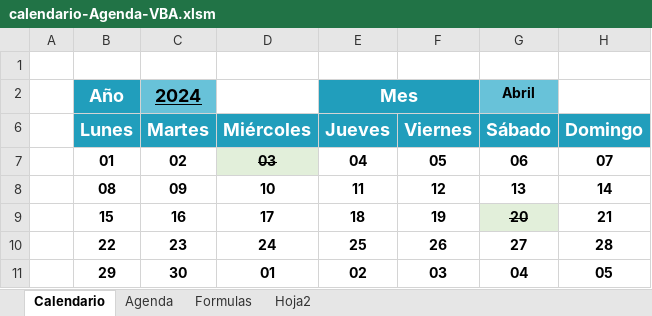
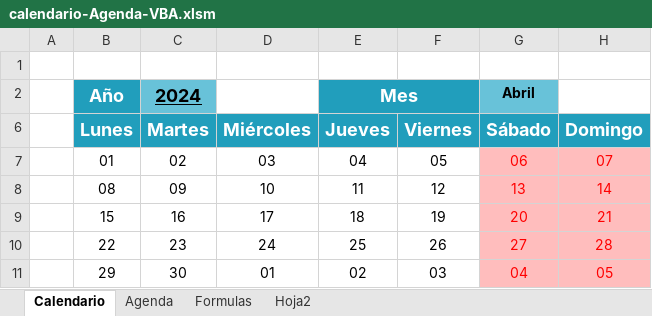
Before and after one commit to bparedes21/Calendario-Agenda-Din-mico-en-Excel, an Excel workbook: Archivo Excel/calendario-Agenda-VBA.xlsm, sheet Calendario, drawn as a sheet; values as stored, in another font and other column widths than the file's, no borders; charts and pictures and conditional formats not drawn; the diff names each change by its address in the sheet, - before the commit and + after, or states it on an @@ line.

Commit message:
excel-calendar

```diff
--- a/Archivo Excel/calendario-Agenda-VBA.xlsm (sheet Calendario)
+++ b/Archivo Excel/calendario-Agenda-VBA.xlsm (sheet Calendario)
-B7:H11 bold: on
+B7:H11 bold: off
@@ D7 strikethrough: on → off, fill: #E2EFDA → none @@
-G7:H8 fill: none
+G7:H8 fill: #FFBDBD
-G7:H11 text colour: black
+G7:H11 text colour: #FF0000
@@ G9 fill: #E2EFDA → #FFBDBD, strikethrough: on → off @@
-H9 fill: none
+H9 fill: #FFBDBD
-G10:H11 fill: none
+G10:H11 fill: #FFBDBD
```
Also changed, not shown: sheet Agenda, sheet Hoja2, charts or pictures, 1 other file.
